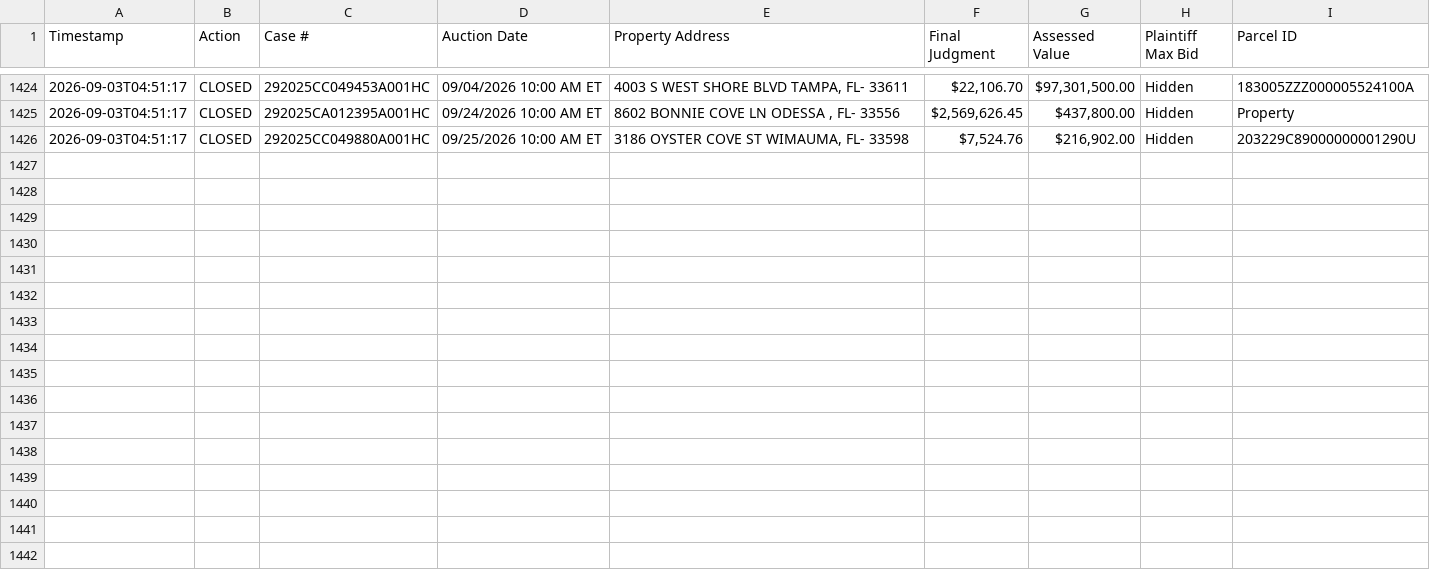
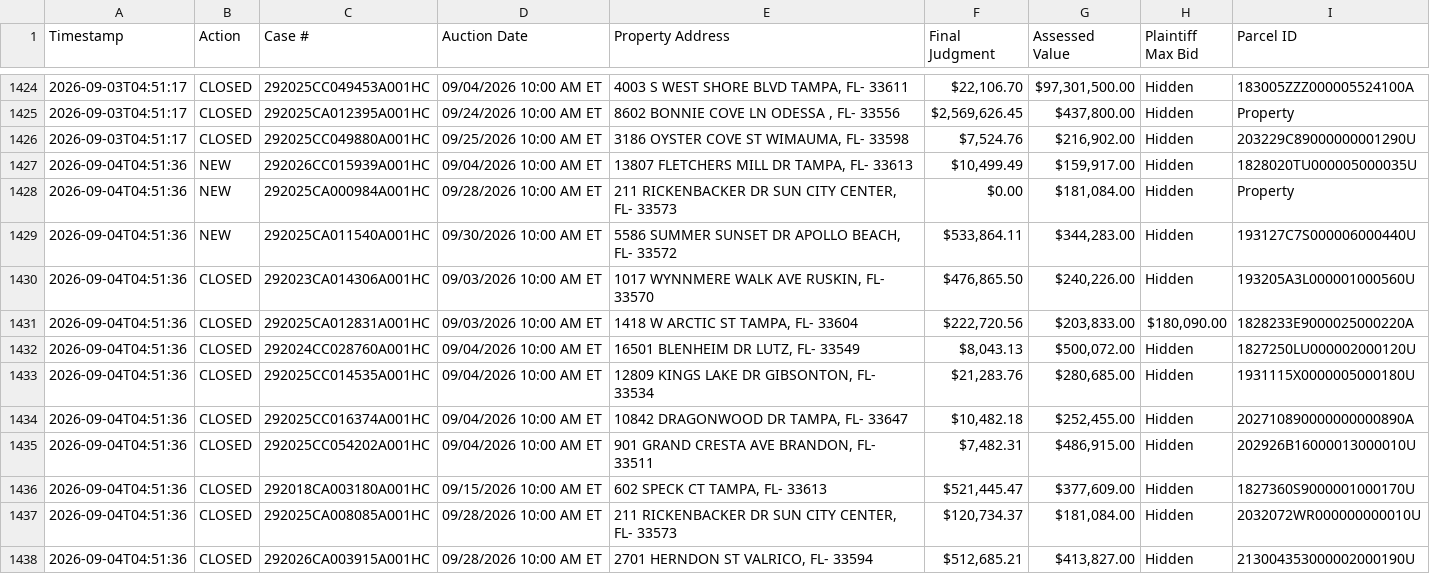
Before and after one commit to figlesias7/realforeclose-hillsborough, a CSV file: data/event_log.csv, drawn as a sheet; only a part is shown, gaps mark what is left out.

```diff
--- a/data/event_log.csv
+++ b/data/event_log.csv
@@ -1426 +1426,13 @@ Timestamp,Action,Case #,Auction Date,Property Address,Final Judgment,Assessed Va
 2026-09-03T04:51:17,CLOSED,292025CC049880A001HC,09/25/2026 10:00 AM ET,"3186 OYSTER COVE ST WIMAUMA, FL- 33598","$7,524.76","$216,902.00",Hidden,203229C89000000001290U
+2026-09-04T04:51:36,NEW,292026CC015939A001HC,09/04/2026 10:00 AM ET,"13807 FLETCHERS MILL DR TAMPA, FL- 33613","$10,499.49","$159,917.00",Hidden,1828020TU000005000035U
+2026-09-04T04:51:36,NEW,292025CA000984A001HC,09/28/2026 10:00 AM ET,"211 RICKENBACKER DR SUN CITY CENTER, FL- 33573",$0.00,"$181,084.00",Hidden,Property
+2026-09-04T04:51:36,NEW,292025CA011540A001HC,09/30/2026 10:00 AM ET,"5586 SUMMER SUNSET DR APOLLO BEACH, FL- 33572","$533,864.11","$344,283.00",Hidden,193127C7S000006000440U
+2026-09-04T04:51:36,CLOSED,292023CA014306A001HC,09/03/2026 10:00 AM ET,"1017 WYNNMERE WALK AVE RUSKIN, FL- 33570","$476,865.50","$240,226.00",Hidden,193205A3L000001000560U
+2026-09-04T04:51:36,CLOSED,292025CA012831A001HC,09/03/2026 10:00 AM ET,"1418 W ARCTIC ST TAMPA, FL- 33604","$222,720.56","$203,833.00","$180,090.00",1828233E9000025000220A
+2026-09-04T04:51:36,CLOSED,292024CC028760A001HC,09/04/2026 10:00 AM ET,"16501 BLENHEIM DR LUTZ, FL- 33549","$8,043.13","$500,072.00",Hidden,1827250LU000002000120U
+2026-09-04T04:51:36,CLOSED,292025CC014535A001HC,09/04/2026 10:00 AM ET,"12809 KINGS LAKE DR GIBSONTON, FL- 33534","$21,283.76","$280,685.00",Hidden,1931115X0000005000180U
+2026-09-04T04:51:36,CLOSED,292025CC016374A001HC,09/04/2026 10:00 AM ET,"10842 DRAGONWOOD DR TAMPA, FL- 33647","$10,482.18","$252,455.00",Hidden,202710890000000000890A
+2026-09-04T04:51:36,CLOSED,292025CC054202A001HC,09/04/2026 10:00 AM ET,"901 GRAND CRESTA AVE BRANDON, FL- 33511","$7,482.31","$486,915.00",Hidden,202926B16000013000010U
+2026-09-04T04:51:36,CLOSED,292018CA003180A001HC,09/15/2026 10:00 AM ET,"602 SPECK CT TAMPA, FL- 33613","$521,445.47","$377,609.00",Hidden,1827360S9000001000170U
+2026-09-04T04:51:36,CLOSED,292025CA008085A001HC,09/28/2026 10:00 AM ET,"211 RICKENBACKER DR SUN CITY CENTER, FL- 33573","$120,734.37","$181,084.00",Hidden,2032072WR000000000010U
+2026-09-04T04:51:36,CLOSED,292026CA003915A001HC,09/28/2026 10:00 AM ET,"2701 HERNDON ST VALRICO, FL- 33594","$512,685.21","$413,827.00",Hidden,213004353000002000190U
```
Also changed, not shown: data/all_seen.csv, 3 other files.
